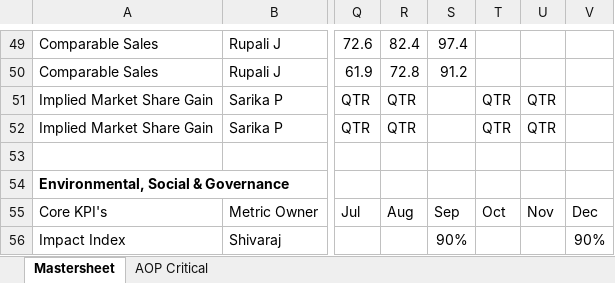
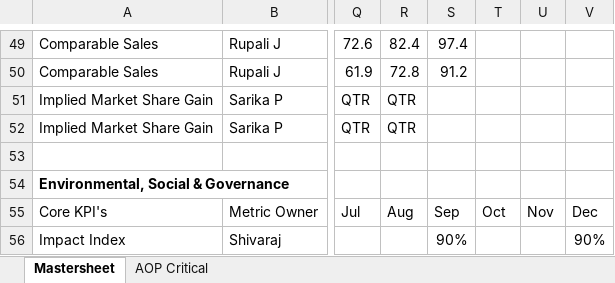
Before and after one commit to pratibha131/DMB-Dashboard, an Excel workbook: data/Strategic Execution Dashboard.xlsx, sheet Mastersheet, drawn as a sheet; only a part is shown, gaps mark what is left out; values as stored, in another font and other column widths than the file's, no borders; table styles not drawn; the diff names each change by its address in the sheet, - before the commit and + after, or states it on an @@ line.

```diff
--- a/data/Strategic Execution Dashboard.xlsx (sheet Mastersheet)
+++ b/data/Strategic Execution Dashboard.xlsx (sheet Mastersheet)
-T51:T52: QTR
+T51:T52: (empty)
-U51:U52: QTR
+U51:U52: (empty)
```
Also changed, not shown: sheet AOP Critical, charts or pictures.
